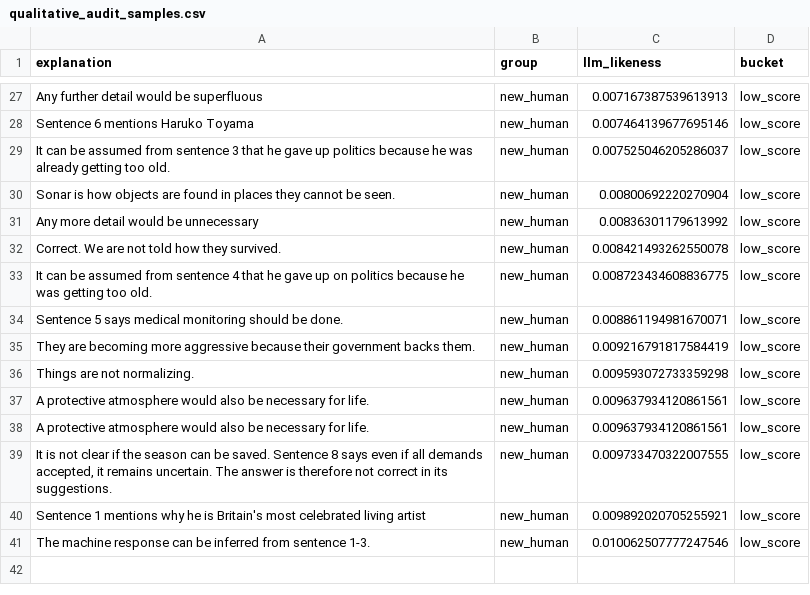
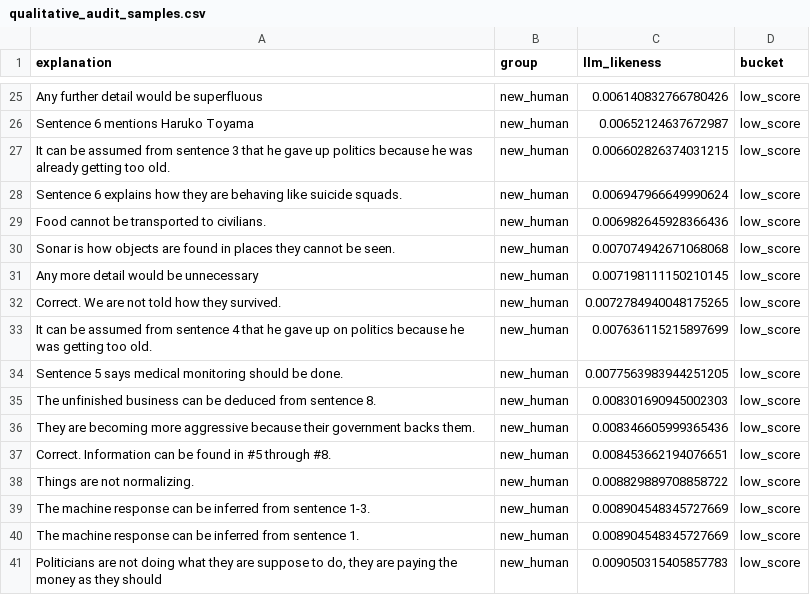
Before and after one commit to sikandaral/NLP_Project, a CSV file: outputs/qualitative_audit_samples.csv, drawn as a sheet; only a part is shown, gaps mark what is left out; removed rows and columns are numbered as before the commit, all else as after; the diff covers the shown part only; the diff names each change by its address in the sheet, - before the commit and + after, or states it on an @@ line.

```diff
--- a/outputs/qualitative_audit_samples.csv
+++ b/outputs/qualitative_audit_samples.csv
-C25 (llm_likeness): 0.007167387539613913
+C25 (llm_likeness): 0.006140832766780426
-C26 (llm_likeness): 0.007464139677695146
+C26 (llm_likeness): 0.00652124637672987
-C27 (llm_likeness): 0.007525046205286037
+C27 (llm_likeness): 0.006602826374031215
+row 28: Sentence 6 explains how they are behaving like suicide squads. | new_human | 0.006947966649990624 | low_score
+row 29: Food cannot be transported to civilians. | new_human | 0.006982645928366436 | low_score
-C30 (llm_likeness): 0.00800692220270904
+C30 (llm_likeness): 0.007074942671068068
-C31 (llm_likeness): 0.00836301179613992
+C31 (llm_likeness): 0.007198111150210145
-C32 (llm_likeness): 0.008421493262550078
+C32 (llm_likeness): 0.0072784940048175265
-C33 (llm_likeness): 0.008723434608836775
+C33 (llm_likeness): 0.007636115215897699
-C34 (llm_likeness): 0.008861194981670071
+C34 (llm_likeness): 0.0077563983944251205
+row 35: The unfinished business can be deduced from sentence 8. | new_human | 0.008301690945002303 | low_score
-C36 (llm_likeness): 0.009216791817584419
+C36 (llm_likeness): 0.008346605999365436
+row 37: Correct. Information can be found in #5 through #8. | new_human | 0.008453662194076651 | low_score
-C38 (llm_likeness): 0.009593072733359298
+C38 (llm_likeness): 0.008829889708858722
-row 37: A protective atmosphere would also be necessary for life. | new_human | 0.009637934120861561 | low_score
-row 38: A protective atmosphere would also be necessary for life. | new_human | 0.009637934120861561 | low_score
-row 39: It is not clear if the season can be saved. Sentence 8 says even if all demands accepted, it remains uncertain. The answer is therefore not correct in its suggestions. | new_human | 0.009733470322007555 | low_score
-row 40: Sentence 1 mentions why he is Britain's most celebrated living artist | new_human | 0.009892020705255921 | low_score
-C39 (llm_likeness): 0.010062507777247546
+C39 (llm_likeness): 0.008904548345727669
+row 40: The machine response can be inferred from sentence 1. | new_human | 0.008904548345727669 | low_score
+row 41: Politicians are not doing what they are suppose to do, they are paying the money as they should | new_human | 0.009050315405857783 | low_score
```
Also changed, not shown: 7 added rows, 9 removed rows and 19 edited cells elsewhere in this file, outputs/score_summary_length_matched.csv, outputs/score_summary_main.csv, 17 other files.
